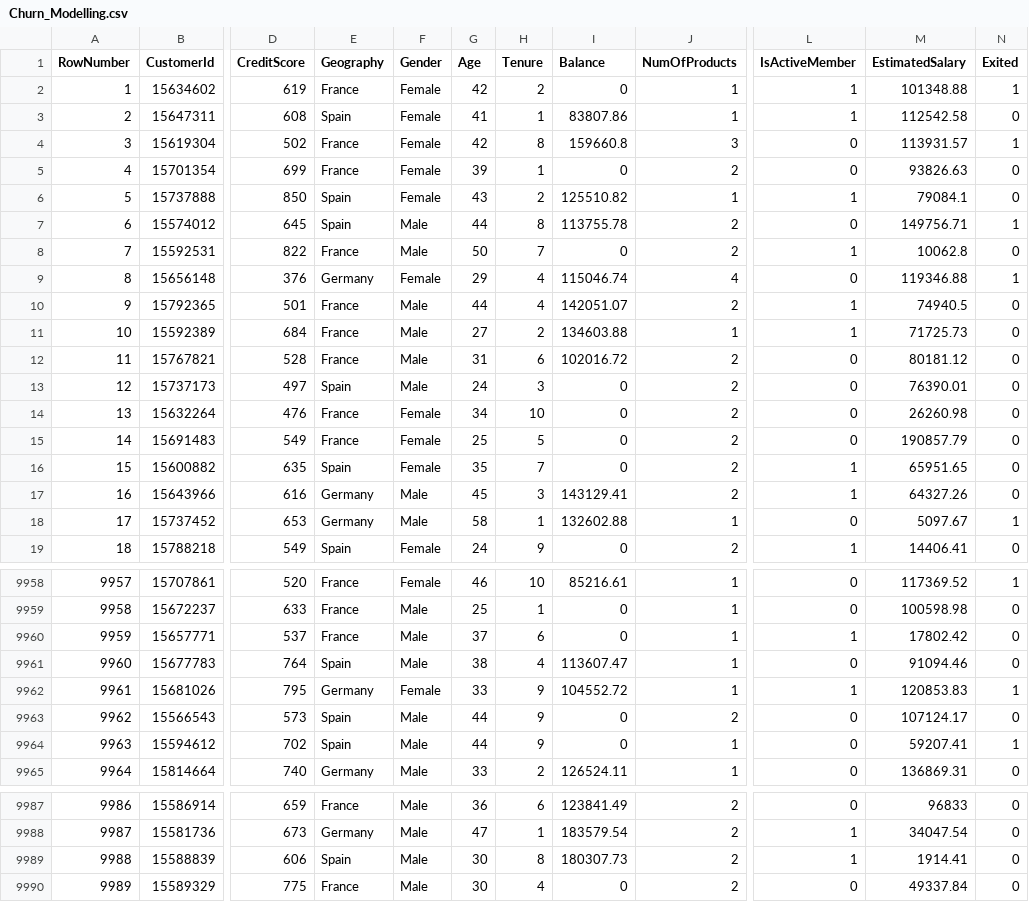
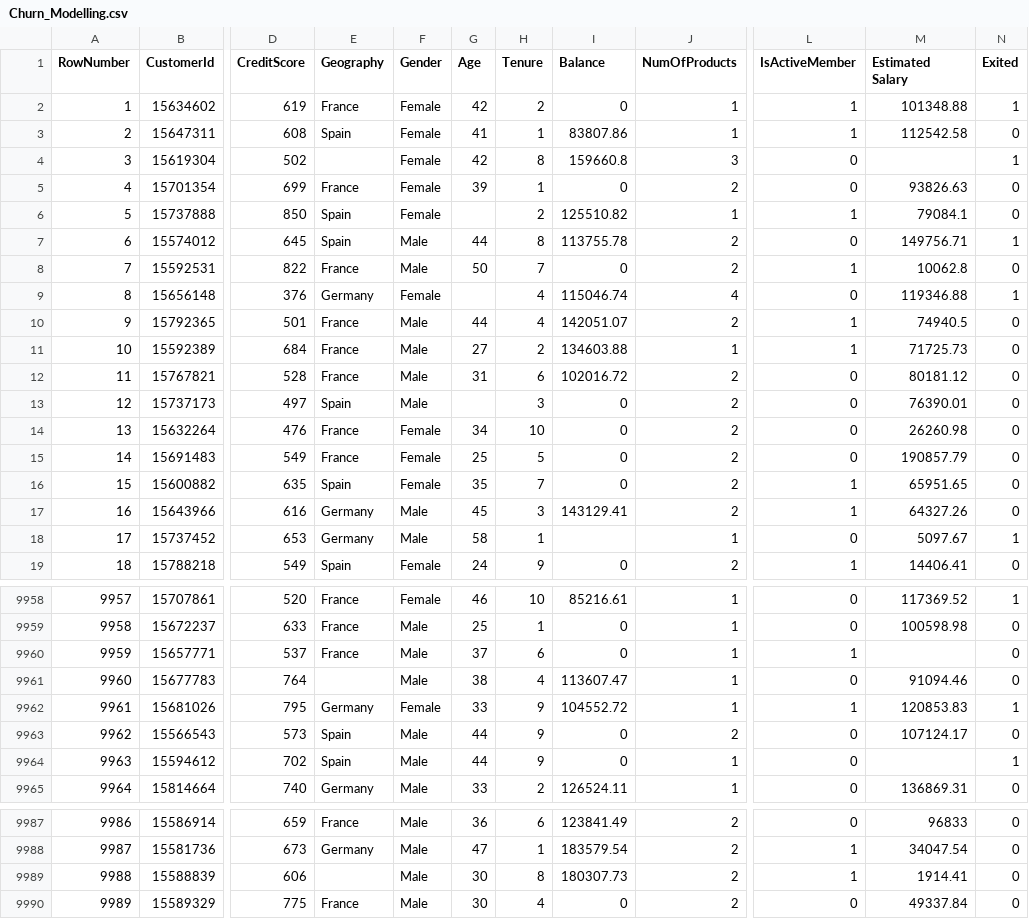
Before and after one commit to shreyas219/ChurnCsv, a CSV file: Churn_Modelling.csv, drawn as a sheet; only a part is shown, gaps mark what is left out; the diff covers the shown part only; the diff names each change by its address in the sheet, - before the commit and + after, or states it on an @@ line.

```diff
--- a/Churn_Modelling.csv
+++ b/Churn_Modelling.csv
-M1: EstimatedSalary
+M1: Estimated Salary
-E4 (Geography): France
+E4 (Geography): (empty)
-M4 (Estimated Salary): 113931.57
+M4 (Estimated Salary): (empty)
-G6 (Age): 43
+G6 (Age): (empty)
-G9 (Age): 29
+G9 (Age): (empty)
-G13 (Age): 24
+G13 (Age): (empty)
-I18 (Balance): 132602.88
+I18 (Balance): (empty)
-M9960 (Estimated Salary): 17802.42
+M9960 (Estimated Salary): (empty)
-E9961 (Geography): Spain
+E9961 (Geography): (empty)
-M9964 (Estimated Salary): 59207.41
+M9964 (Estimated Salary): (empty)
-E9989 (Geography): Spain
+E9989 (Geography): (empty)
```
Also changed, not shown: 1 edited cell elsewhere in this file, 1 other file.
